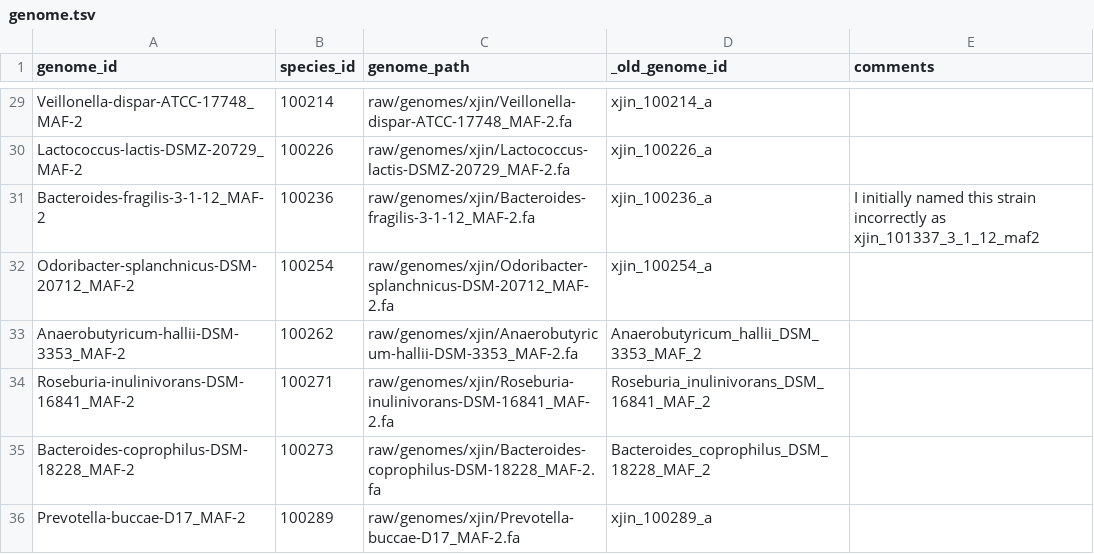
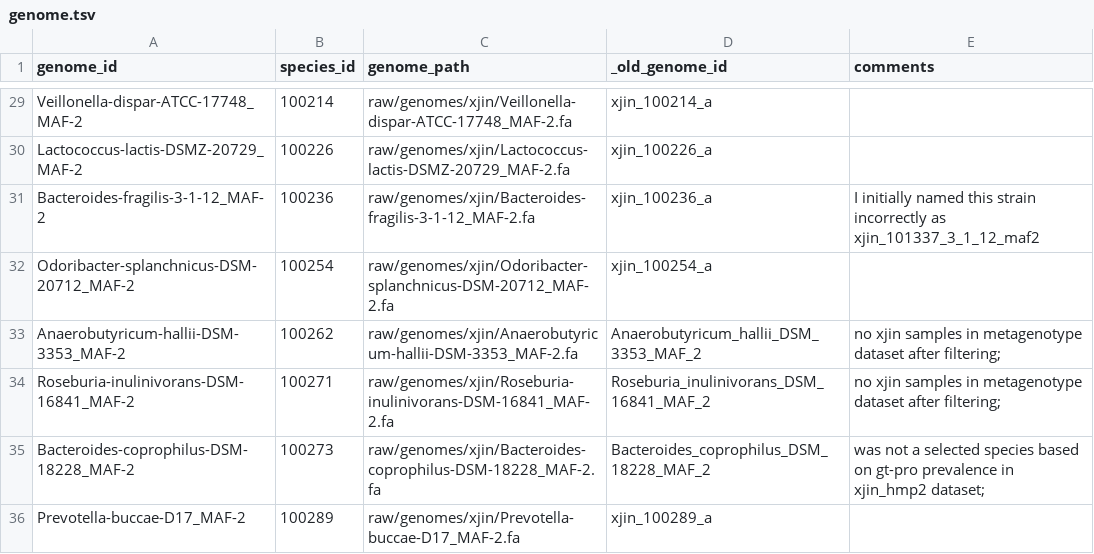
Before and after one commit to bsmith89/strain-corr, a TSV file: meta/genome.tsv, drawn as a sheet; only a part is shown, gaps mark what is left out; the diff covers the shown part only.

Commit message:
Add commentary about reference genomes that fail in ground-truthing test.

```diff
--- a/meta/genome.tsv
+++ b/meta/genome.tsv
@@ -32,5 +32,5 @@ Bacteroides-fragilis-3-1-12_MAF-2	100236	raw/genomes/xjin/Bacteroides-fragilis-3
 Odoribacter-splanchnicus-DSM-20712_MAF-2	100254	raw/genomes/xjin/Odoribacter-splanchnicus-DSM-20712_MAF-2.fa	xjin_100254_a	
-Anaerobutyricum-hallii-DSM-3353_MAF-2	100262	raw/genomes/xjin/Anaerobutyricum-hallii-DSM-3353_MAF-2.fa	Anaerobutyricum_hallii_DSM_3353_MAF_2	
-Roseburia-inulinivorans-DSM-16841_MAF-2	100271	raw/genomes/xjin/Roseburia-inulinivorans-DSM-16841_MAF-2.fa	Roseburia_inulinivorans_DSM_16841_MAF_2	
-Bacteroides-coprophilus-DSM-18228_MAF-2	100273	raw/genomes/xjin/Bacteroides-coprophilus-DSM-18228_MAF-2.fa	Bacteroides_coprophilus_DSM_18228_MAF_2	
+Anaerobutyricum-hallii-DSM-3353_MAF-2	100262	raw/genomes/xjin/Anaerobutyricum-hallii-DSM-3353_MAF-2.fa	Anaerobutyricum_hallii_DSM_3353_MAF_2	no xjin samples in metagenotype dataset after filtering;
+Roseburia-inulinivorans-DSM-16841_MAF-2	100271	raw/genomes/xjin/Roseburia-inulinivorans-DSM-16841_MAF-2.fa	Roseburia_inulinivorans_DSM_16841_MAF_2	no xjin samples in metagenotype dataset after filtering;
+Bacteroides-coprophilus-DSM-18228_MAF-2	100273	raw/genomes/xjin/Bacteroides-coprophilus-DSM-18228_MAF-2.fa	Bacteroides_coprophilus_DSM_18228_MAF_2	was not a selected species based on gt-pro prevalence in xjin_hmp2 dataset;
 Prevotella-buccae-D17_MAF-2	100289	raw/genomes/xjin/Prevotella-buccae-D17_MAF-2.fa	xjin_100289_a	
```
Also changed, not shown: 9 edited cells elsewhere in this file.
